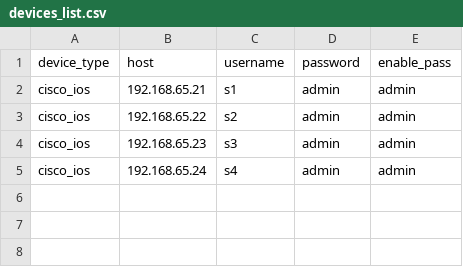
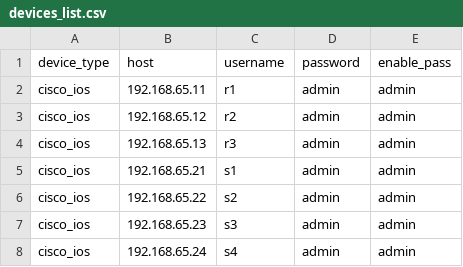
Before and after one commit to tofonjvd/Network-Automation, a CSV file: devices_list.csv, drawn as a sheet.

```diff
--- a/devices_list.csv
+++ b/devices_list.csv
@@ -1,2 +1,5 @@
 device_type,host,username,password,enable_pass
+cisco_ios,192.168.65.11,r1,admin,admin
+cisco_ios,192.168.65.12,r2,admin,admin
+cisco_ios,192.168.65.13,r3,admin,admin
 cisco_ios,192.168.65.21,s1,admin,admin
```
Also changed, not shown: 5 other files.
